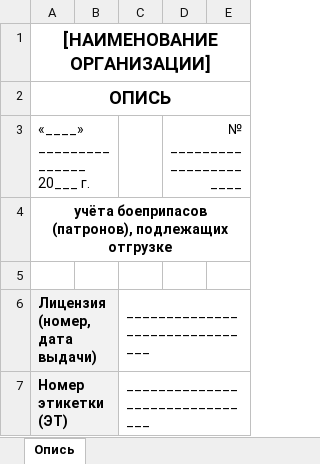
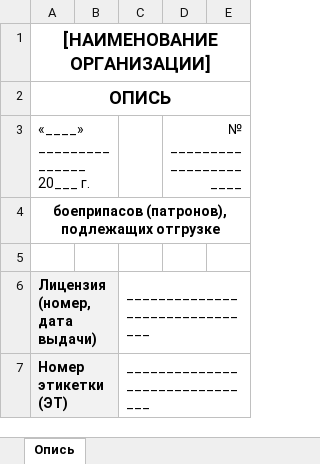
Before and after one commit to spartakvova9-max/-.3-4-https-github.com-vkuznetsov-muiv-simpleanalysis-op-.27., an Excel workbook: docs/opis_boepripasy.xlsx, sheet Опись, drawn as a sheet; only a part is shown; values as stored, in another font and other column widths than the file's, no borders; the diff names each change by its address in the sheet, - before the commit and + after, or states it on an @@ line.

Commit message:
Opis title: 'боеприпасов (патронов), подлежащих отгрузке' (DOCX, XLSX, MD)
Co-authored-by: arena-agent <297053741+arena-agent@users.noreply.github.com>

```diff
--- a/docs/opis_boepripasy.xlsx (sheet Опись)
+++ b/docs/opis_boepripasy.xlsx (sheet Опись)
-A4: учёта боеприпасов (патронов),…
+A4: боеприпасов (патронов),…
```
Also changed, not shown: 2 other files.
